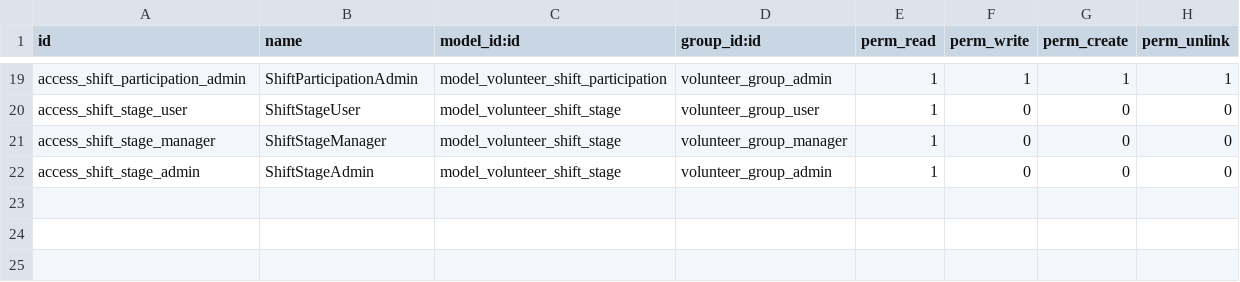
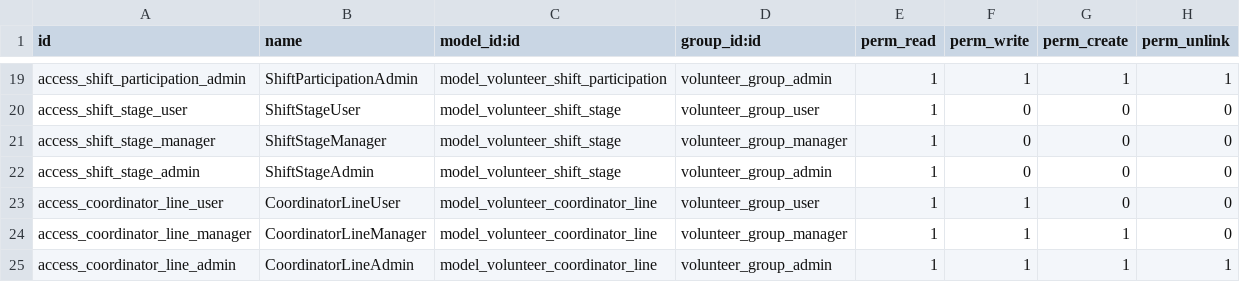
Before and after one commit to beescoop/Obeesdoo, a CSV file: volunteer/security/ir.model.access.csv, drawn as a sheet; only a part is shown, gaps mark what is left out; the diff names each change by its address in the sheet, - before the commit and + after, or states it on an @@ line.

Commit message:
Add coordinators management and cleanup
- added inline editing for coordinators and volunteers in shift notebook
- made registration_state required
- removed compute_name from participation
- removed replaced_volunteer field
- removed state from volunteer address
- removed custom view for participation form

```diff
--- a/volunteer/security/ir.model.access.csv
+++ b/volunteer/security/ir.model.access.csv
+row 23: access_coordinator_line_user | CoordinatorLineUser | model_volunteer_coordinator_line | volunteer_group_user | 1 | 1 | 0 | 0
+row 24: access_coordinator_line_manager | CoordinatorLineManager | model_volunteer_coordinator_line | volunteer_group_manager | 1 | 1 | 1 | 0
+row 25: access_coordinator_line_admin | CoordinatorLineAdmin | model_volunteer_coordinator_line | volunteer_group_admin | 1 | 1 | 1 | 1
```
Also changed, not shown: 8 other files.
